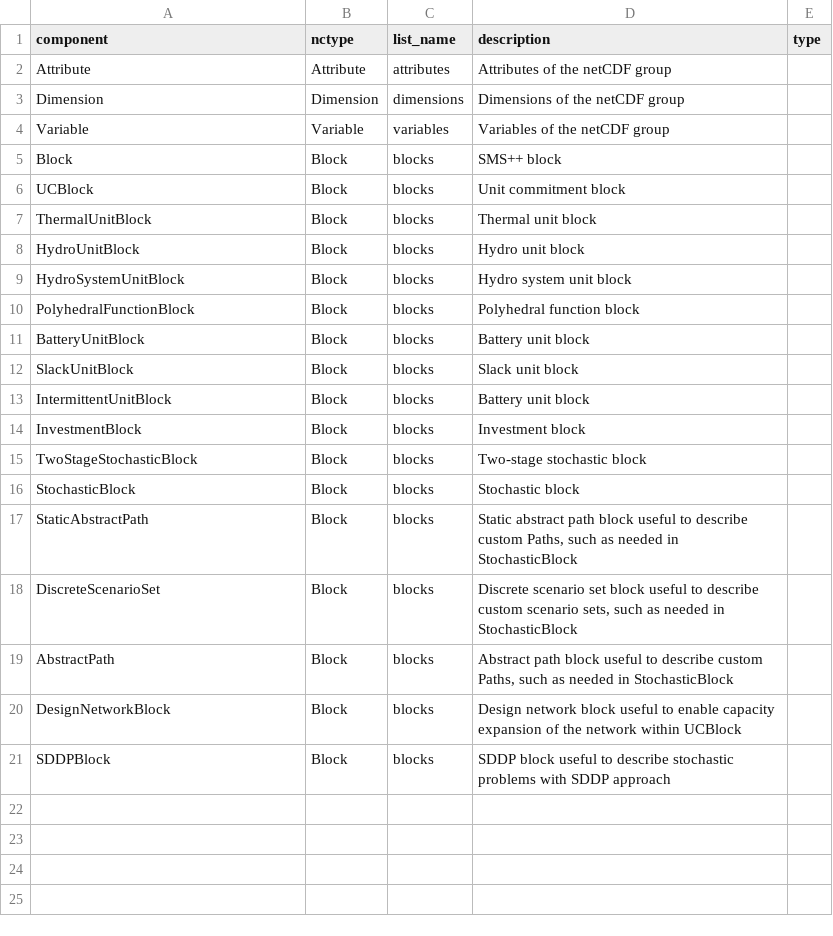
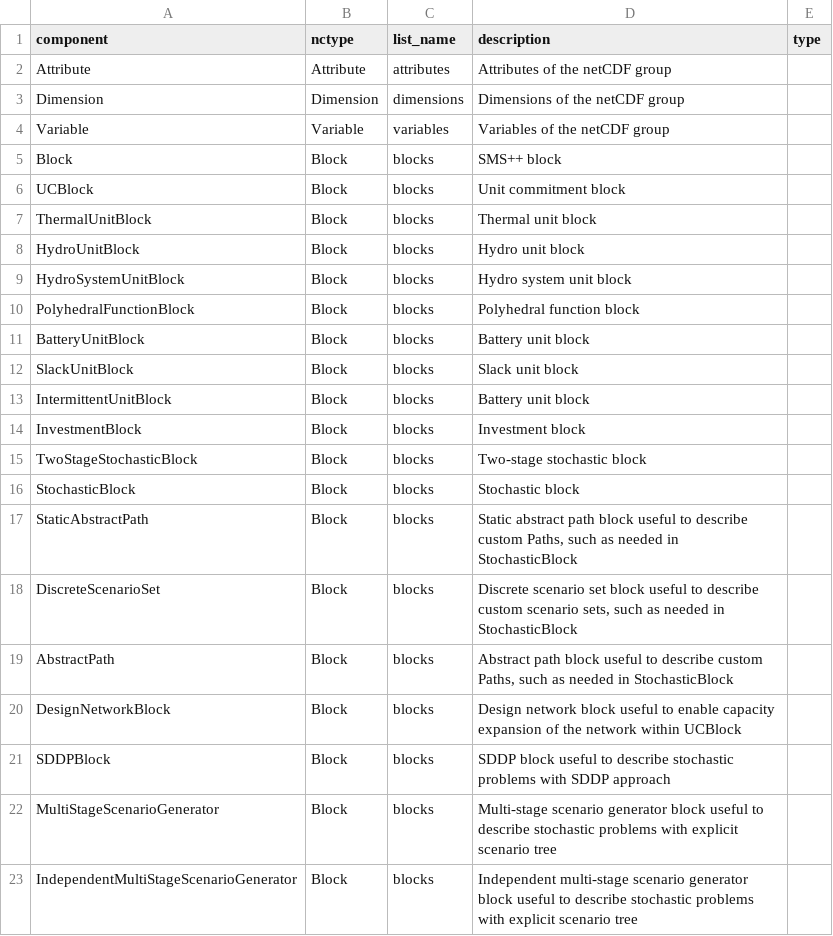
Before and after one commit to SPSUnipi/pySMSpp, a CSV file: pysmspp/data/components.csv, drawn as a sheet.

```diff
--- a/pysmspp/data/components.csv
+++ b/pysmspp/data/components.csv
@@ -21 +21,3 @@ DesignNetworkBlock,Block,blocks,"Design network block useful to enable capacity
 SDDPBlock,Block,blocks,"SDDP block useful to describe stochastic problems with SDDP approach"
+MultiStageScenarioGenerator,Block,blocks,"Multi-stage scenario generator block useful to describe stochastic problems with explicit scenario tree"
+IndependentMultiStageScenarioGenerator,Block,blocks,"Independent multi-stage scenario generator block useful to describe stochastic problems with explicit scenario tree"
```
Also changed, not shown: pysmspp/data/blocks/SDDPBlock.csv, 2 other files.
